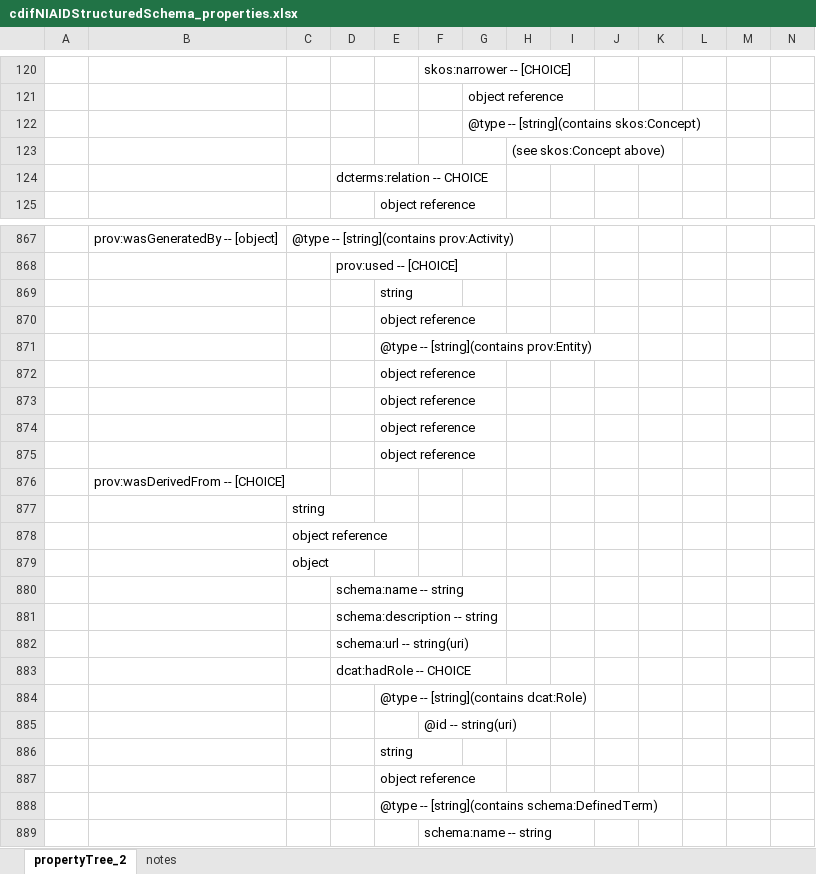
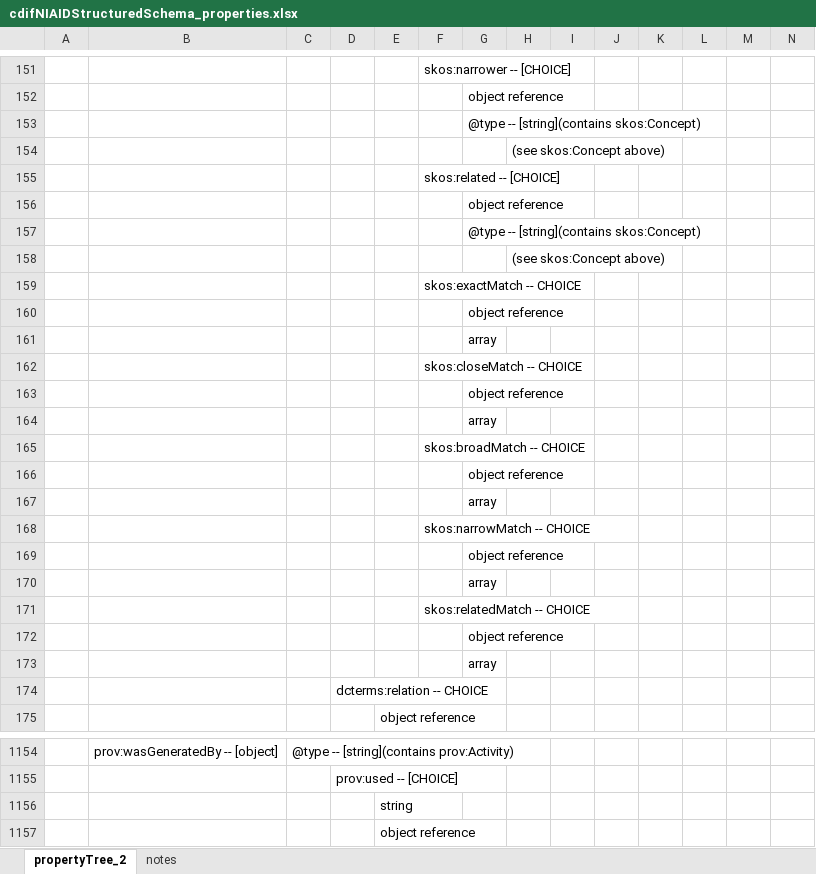
Before and after one commit to Cross-Domain-Interoperability-Framework/profile-niaid, an Excel workbook: cdifNIAIDStructuredSchema_properties.xlsx, sheet propertyTree_2, drawn as a sheet; only a part is shown, gaps mark what is left out; the shorter side is filled out with more unchanged rows; values as stored, in another font and other column widths than the file's, no borders; removed rows and columns are numbered as before the commit, all else as after; the diff covers the shown part only; the diff names each change by its address in the sheet, - before the commit and + after, or states it on an @@ line.

```diff
--- a/cdifNIAIDStructuredSchema_properties.xlsx (sheet propertyTree_2)
+++ b/cdifNIAIDStructuredSchema_properties.xlsx (sheet propertyTree_2)
+row 155:  |  |  |  |  | skos:related -- [CHOICE]
+row 156:  |  |  |  |  |  | object reference
+row 157:  |  |  |  |  |  | @type -- [string](contains skos:Concept)
+row 158:  |  |  |  |  |  |  | (see skos:Concept above)
+row 159:  |  |  |  |  | skos:exactMatch -- CHOICE
+row 160:  |  |  |  |  |  | object reference
+row 161:  |  |  |  |  |  | array
+row 162:  |  |  |  |  | skos:closeMatch -- CHOICE
+row 163:  |  |  |  |  |  | object reference
+row 164:  |  |  |  |  |  | array
+row 165:  |  |  |  |  | skos:broadMatch -- CHOICE
+row 166:  |  |  |  |  |  | object reference
+row 167:  |  |  |  |  |  | array
+row 168:  |  |  |  |  | skos:narrowMatch -- CHOICE
+row 169:  |  |  |  |  |  | object reference
+row 170:  |  |  |  |  |  | array
+row 171:  |  |  |  |  | skos:relatedMatch -- CHOICE
+row 172:  |  |  |  |  |  | object reference
+row 173:  |  |  |  |  |  | array
@@ row 870 moved to row 35: object reference @@
-row 871:  |  |  |  | @type -- [string](contains prov:Entity)
@@ row 872 moved to row 65: object reference @@
@@ row 873 moved to row 69: object reference @@
@@ row 874 moved to row 72: object reference @@
```
Also changed, not shown: 314 added rows and 1 edited cell elsewhere in this sheet, sheet notes.
